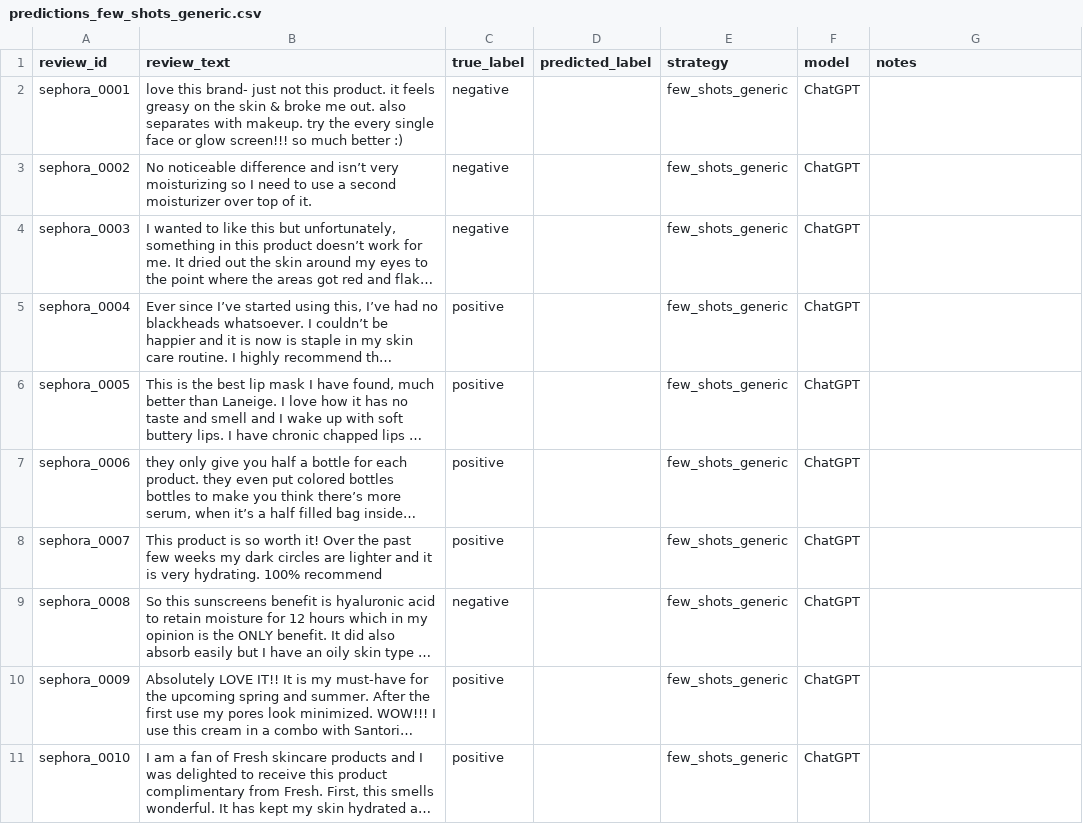
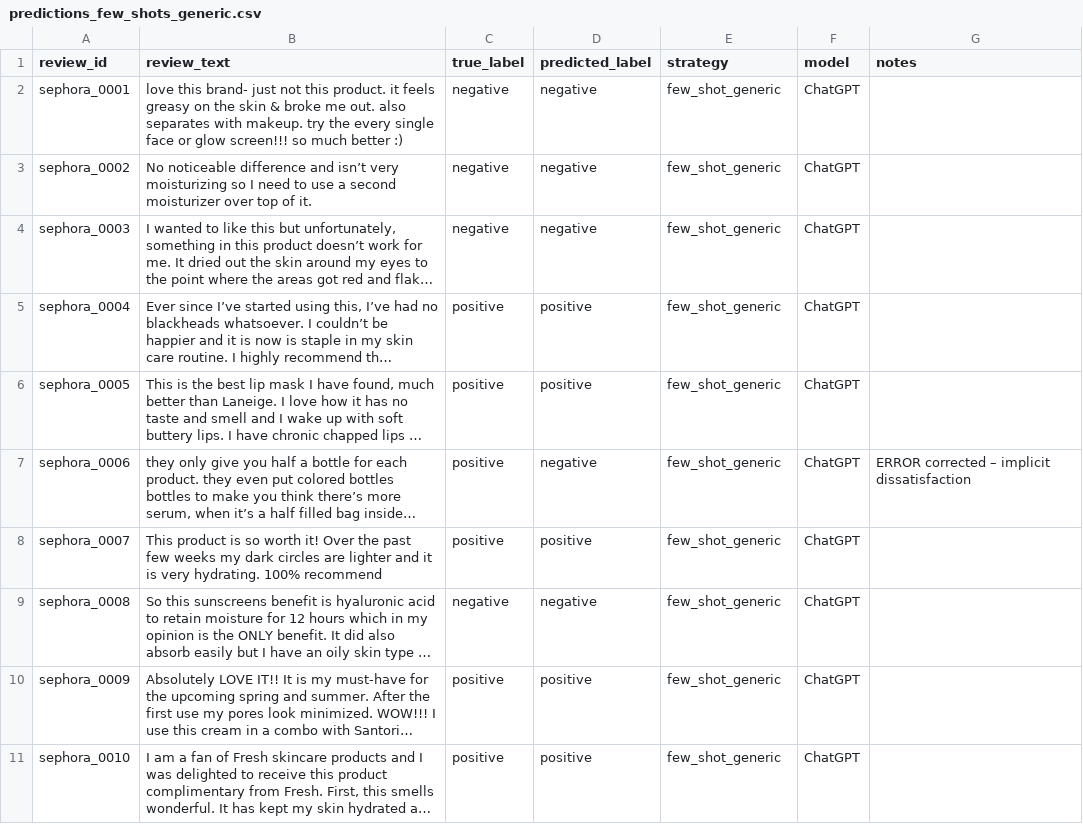
Before and after one commit to claudiacaroleo-ai/prompt-engineering-portfolio, a CSV file: projects/sentiment-eval-prompt-strategies/results/predictions_few_shots_generic.csv, drawn as a sheet; long unchanged cells end in …; the diff names each change by its address in the sheet, - before the commit and + after, or states it on an @@ line.

Commit message:
Update notes and few-shot generic predictions (batch n=10)

```diff
--- a/projects/sentiment-eval-prompt-strategies/results/predictions_few_shots_generic.csv
+++ b/projects/sentiment-eval-prompt-strategies/results/predictions_few_shots_generic.csv
-D2:D4 (predicted_label): (empty)
+D2:D4 (predicted_label): negative
-E2:E11 (strategy): few_shots_generic
+E2:E11 (strategy): few_shot_generic
-D5:D6 (predicted_label): (empty)
+D5:D6 (predicted_label): positive
-D7 (predicted_label): (empty)
+D7 (predicted_label): negative
-G7 (notes): (empty)
+G7 (notes): ERROR corrected – implicit dissatisfaction
-D8 (predicted_label): (empty)
+D8 (predicted_label): positive
-D9 (predicted_label): (empty)
+D9 (predicted_label): negative
-D10:D11 (predicted_label): (empty)
+D10:D11 (predicted_label): positive
```
Also changed, not shown: 1 other file.
